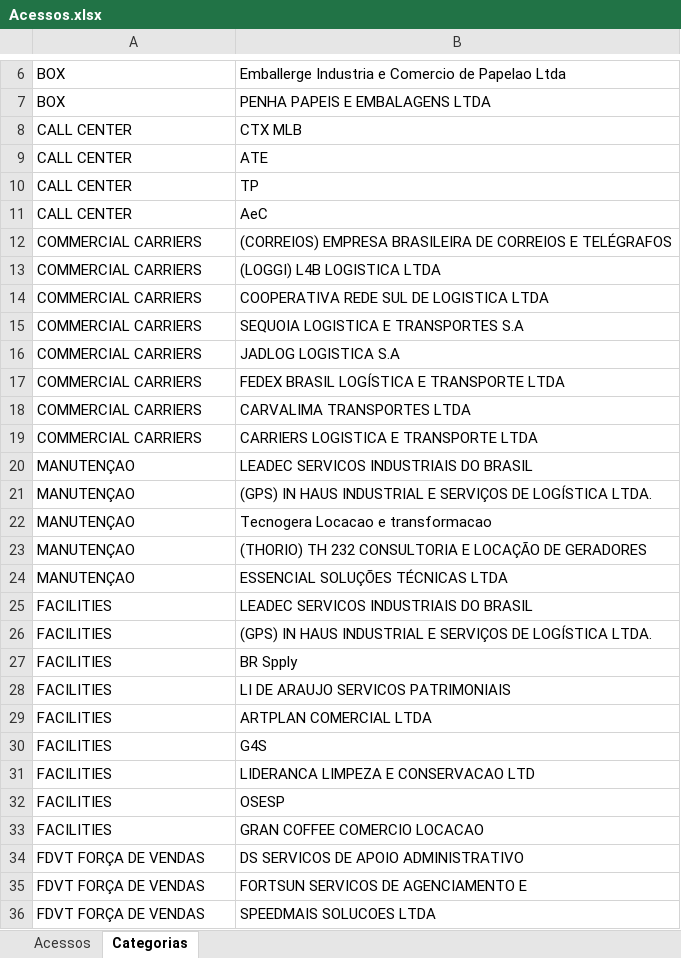
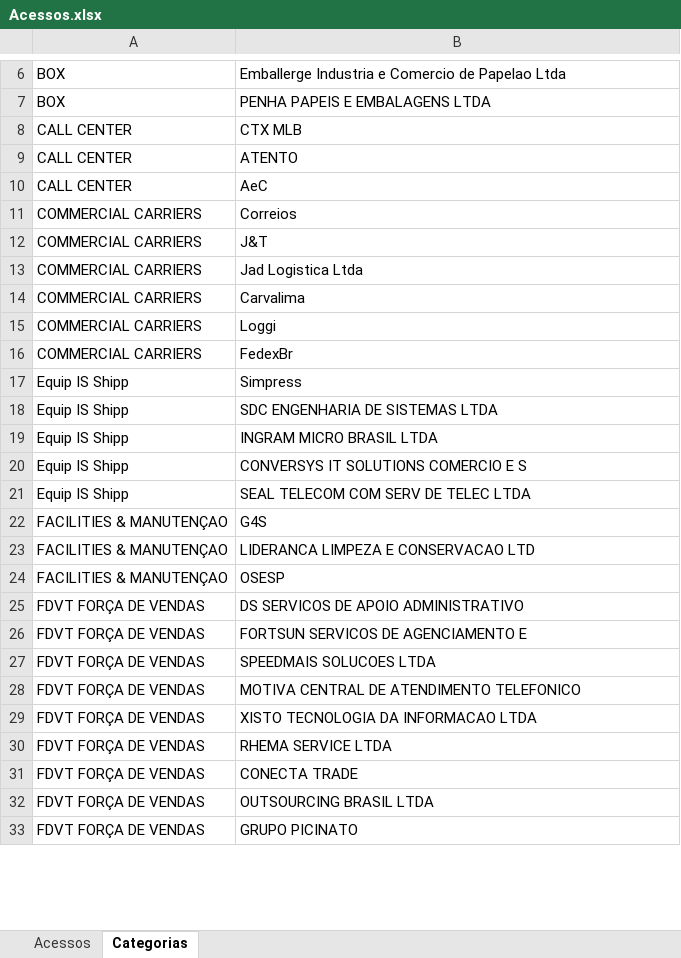
Before and after one commit to jelielbruno/MeliAwards, an Excel workbook: Acessos.xlsx, sheet Categorias, drawn as a sheet; only a part is shown, gaps mark what is left out; the shorter side is filled out with more unchanged rows; values as stored, in another font and other column widths than the file's, no borders; removed rows and columns are numbered as before the commit, all else as after; the diff covers the shown part only; the diff names each change by its address in the sheet, - before the commit and + after, or states it on an @@ line.

```diff
--- a/Acessos.xlsx (sheet Categorias)
+++ b/Acessos.xlsx (sheet Categorias)
-B9: ATE
+B9: ATENTO
-row 10: CALL CENTER | TP
-row 12: COMMERCIAL CARRIERS | (CORREIOS) EMPRESA BRASILEIRA DE CORREIOS E TELÉGRAFOS
-B11: (LOGGI) L4B LOGISTICA LTDA
+B11: Correios
-row 14: COMMERCIAL CARRIERS | COOPERATIVA REDE SUL DE LOGISTICA LTDA
-B12: SEQUOIA LOGISTICA E TRANSPORTES S.A
+B12: J&T
-B13: JADLOG LOGISTICA S.A
+B13: Jad Logistica Ltda
+row 14: COMMERCIAL CARRIERS | Carvalima
+row 15: COMMERCIAL CARRIERS | Loggi
-B16: FEDEX BRASIL LOGÍSTICA E TRANSPORTE LTDA
+B16: FedexBr
-row 18: COMMERCIAL CARRIERS | CARVALIMA TRANSPORTES LTDA
-row 19: COMMERCIAL CARRIERS | CARRIERS LOGISTICA E TRANSPORTE LTDA
-row 20: MANUTENÇAO | LEADEC SERVICOS INDUSTRIAIS DO BRASIL
-row 21: MANUTENÇAO | (GPS) IN HAUS INDUSTRIAL E SERVIÇOS DE LOGÍSTICA LTDA.
-row 22: MANUTENÇAO | Tecnogera Locacao e transformacao
-row 23: MANUTENÇAO | (THORIO) TH 232 CONSULTORIA E LOCAÇÃO DE GERADORES
-row 24: MANUTENÇAO | ESSENCIAL SOLUÇÕES TÉCNICAS LTDA
-row 25: FACILITIES | LEADEC SERVICOS INDUSTRIAIS DO BRASIL
-row 26: FACILITIES | (GPS) IN HAUS INDUSTRIAL E SERVIÇOS DE LOGÍSTICA LTDA.
-row 27: FACILITIES | BR Spply
-row 28: FACILITIES | LI DE ARAUJO SERVICOS PATRIMONIAIS
-row 29: FACILITIES | ARTPLAN COMERCIAL LTDA
+row 17: Equip IS Shipp | Simpress
+row 18: Equip IS Shipp | SDC ENGENHARIA DE SISTEMAS LTDA
+row 19: Equip IS Shipp | INGRAM MICRO BRASIL LTDA
+row 20: Equip IS Shipp | CONVERSYS IT SOLUTIONS COMERCIO E S
+row 21: Equip IS Shipp | SEAL TELECOM COM SERV DE TELEC LTDA
-A22:A24: FACILITIES
+A22:A24: FACILITIES & MANUTENÇAO
-row 33: FACILITIES | GRAN COFFEE COMERCIO LOCACAO
```
Also changed, not shown: 68 added rows, 168 removed rows, 82 moved rows and 12 edited cells elsewhere in this sheet, sheet Acessos.
